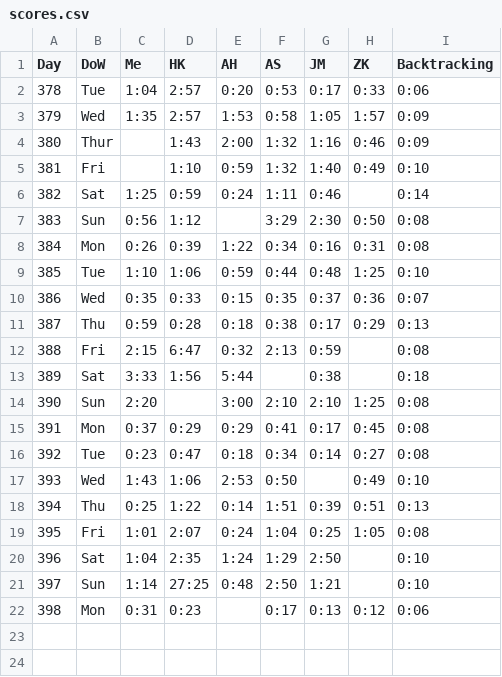
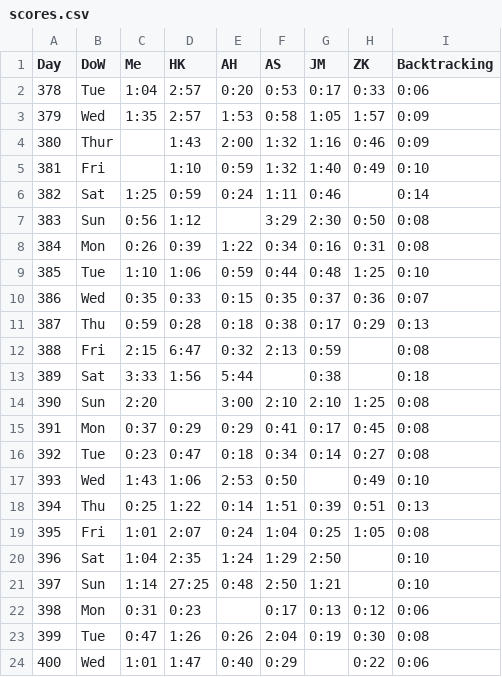
Before and after one commit to AadamHaq/Star-Battle-Solver, a CSV file: Queens/scores.csv, drawn as a sheet.

```diff
--- a/Queens/scores.csv
+++ b/Queens/scores.csv
@@ -22 +22,3 @@ Day,DoW,Me,HK,AH,AS,JM,ZK,Backtracking
 398,Mon,0:31,0:23,,0:17,0:13,0:12,0:06
+399,Tue,0:47,1:26,0:26,2:04,0:19,0:30,0:08
+400,Wed,1:01,1:47,0:40,0:29,,0:22,0:06
```
Also changed, not shown: 5 other files.
